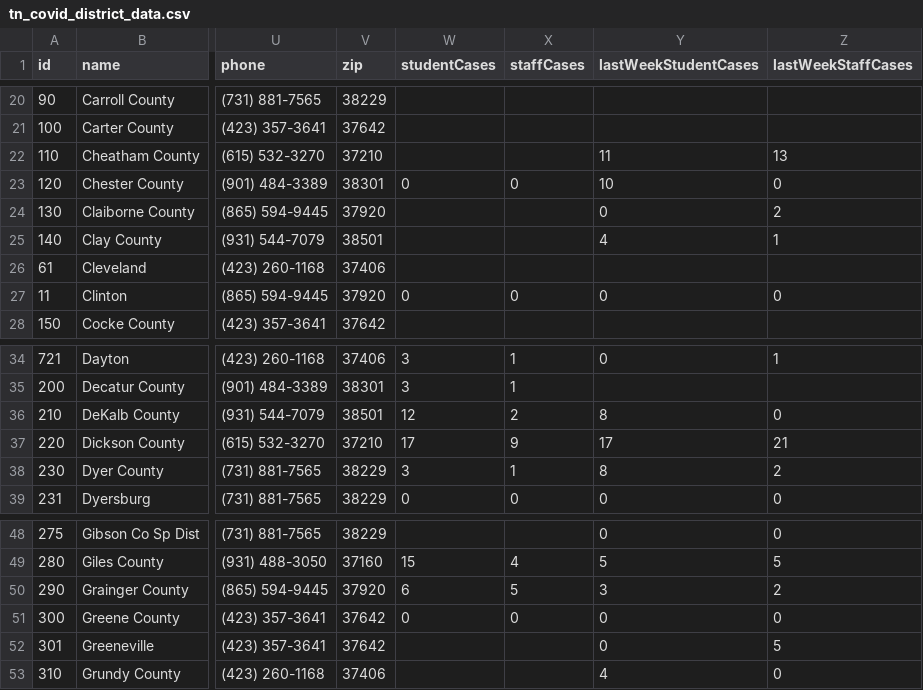
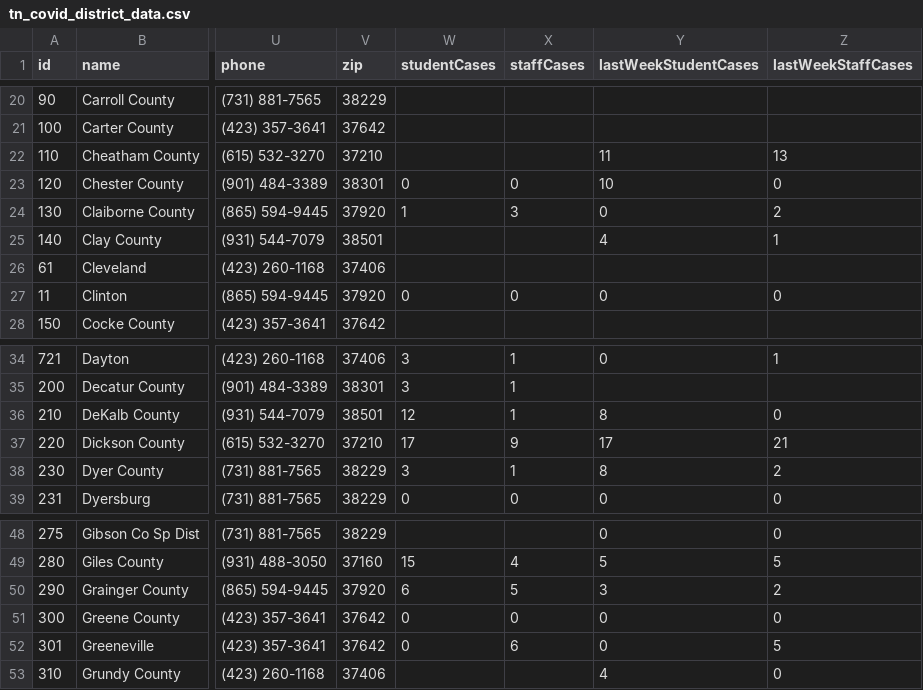
Before and after one commit to Chalkbeat/tn-covid-data, a CSV file: tn_covid_district_data.csv, drawn as a sheet; only a part is shown, gaps mark what is left out; the diff names each change by its address in the sheet, - before the commit and + after, or states it on an @@ line.

```diff
--- a/tn_covid_district_data.csv
+++ b/tn_covid_district_data.csv
-W24 (studentCases): (empty)
+W24 (studentCases): 1
-X24 (staffCases): (empty)
+X24 (staffCases): 3
-X36 (staffCases): 2
+X36 (staffCases): 1
-W52 (studentCases): (empty)
+W52 (studentCases): 0
-X52 (staffCases): (empty)
+X52 (staffCases): 6
```
